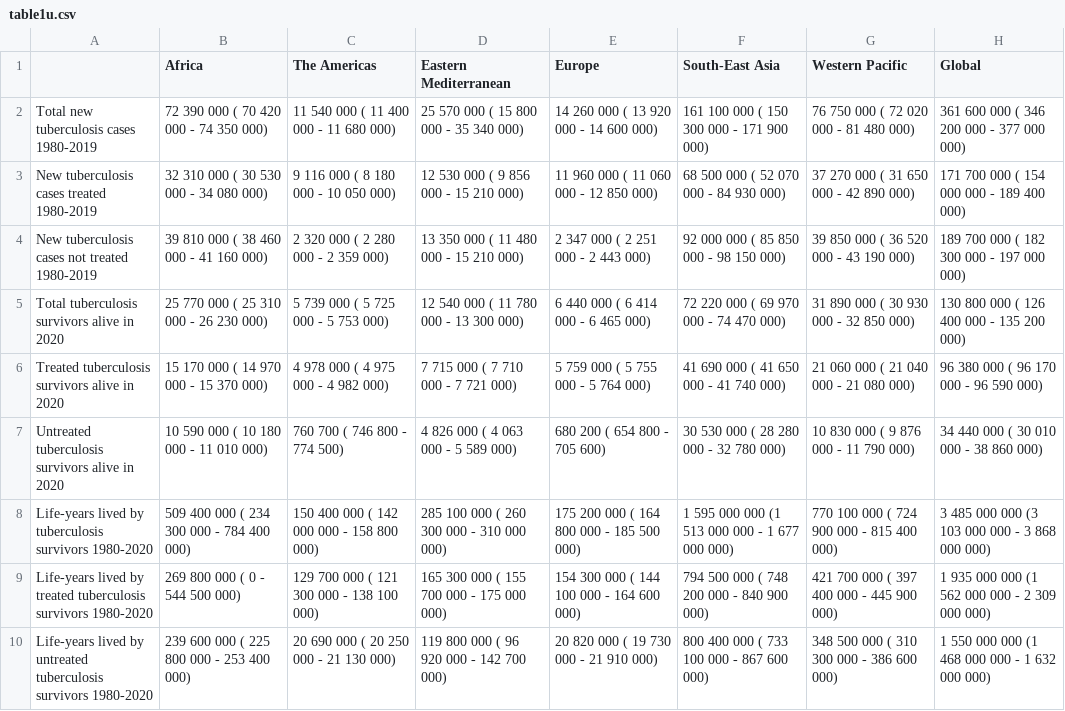
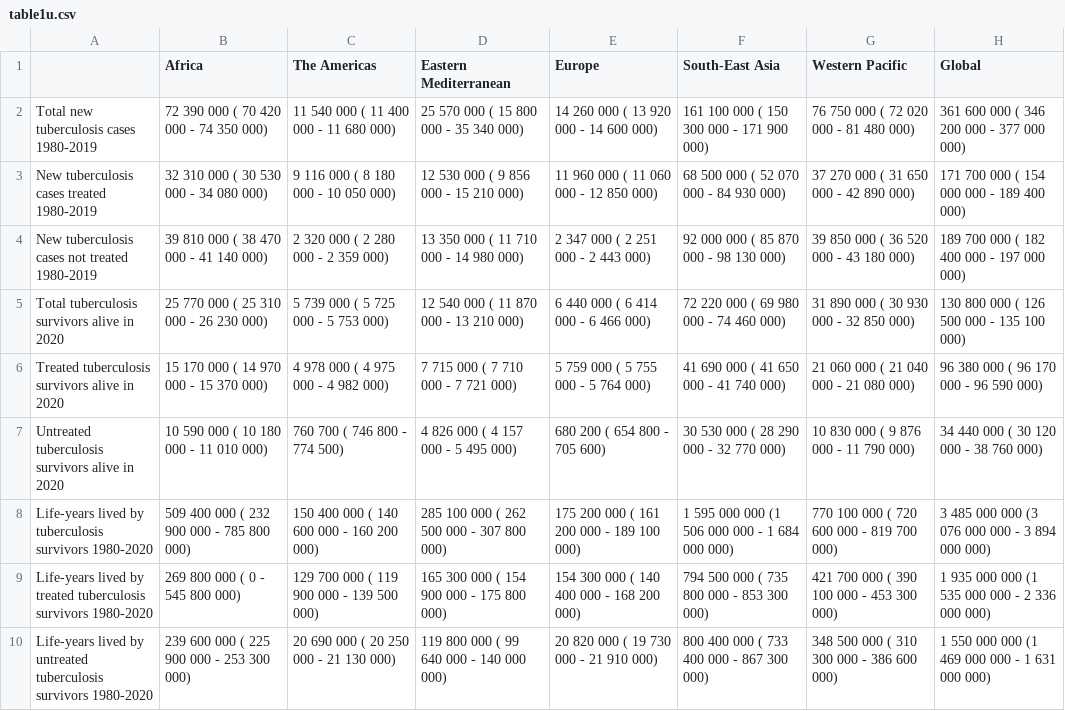
Before and after one commit to petedodd/post, a CSV file: figs/table1u.csv, drawn as a sheet.

```diff
--- a/figs/table1u.csv
+++ b/figs/table1u.csv
@@ -3,8 +3,8 @@
 "New tuberculosis cases treated 1980-2019","   32 310 000  (   30 530 000 -    34 080 000)","    9 116 000  (    8 180 000 -    10 050 000)","   12 530 000  (    9 856 000 -    15 210 000)","   11 960 000  (   11 060 000 -    12 850 000)","   68 500 000  (   52 070 000 -    84 930 000)","   37 270 000  (   31 650 000 -    42 890 000)","  171 700 000  (  154 000 000 -   189 400 000)"
-"New tuberculosis cases not treated 1980-2019","   39 810 000  (   38 460 000 -    41 160 000)","    2 320 000  (    2 280 000 -     2 359 000)","   13 350 000  (   11 480 000 -    15 210 000)","    2 347 000  (    2 251 000 -     2 443 000)","   92 000 000  (   85 850 000 -    98 150 000)","   39 850 000  (   36 520 000 -    43 190 000)","  189 700 000  (  182 300 000 -   197 000 000)"
-"Total tuberculosis survivors alive in 2020","   25 770 000  (   25 310 000 -    26 230 000)","    5 739 000  (    5 725 000 -     5 753 000)","   12 540 000  (   11 780 000 -    13 300 000)","    6 440 000  (    6 414 000 -     6 465 000)","   72 220 000  (   69 970 000 -    74 470 000)","   31 890 000  (   30 930 000 -    32 850 000)","  130 800 000  (  126 400 000 -   135 200 000)"
+"New tuberculosis cases not treated 1980-2019","   39 810 000  (   38 470 000 -    41 140 000)","    2 320 000  (    2 280 000 -     2 359 000)","   13 350 000  (   11 710 000 -    14 980 000)","    2 347 000  (    2 251 000 -     2 443 000)","   92 000 000  (   85 870 000 -    98 130 000)","   39 850 000  (   36 520 000 -    43 180 000)","  189 700 000  (  182 400 000 -   197 000 000)"
+"Total tuberculosis survivors alive in 2020","   25 770 000  (   25 310 000 -    26 230 000)","    5 739 000  (    5 725 000 -     5 753 000)","   12 540 000  (   11 870 000 -    13 210 000)","    6 440 000  (    6 414 000 -     6 466 000)","   72 220 000  (   69 980 000 -    74 460 000)","   31 890 000  (   30 930 000 -    32 850 000)","  130 800 000  (  126 500 000 -   135 100 000)"
 "Treated tuberculosis survivors alive in 2020","   15 170 000  (   14 970 000 -    15 370 000)","    4 978 000  (    4 975 000 -     4 982 000)","    7 715 000  (    7 710 000 -     7 721 000)","    5 759 000  (    5 755 000 -     5 764 000)","   41 690 000  (   41 650 000 -    41 740 000)","   21 060 000  (   21 040 000 -    21 080 000)","   96 380 000  (   96 170 000 -    96 590 000)"
-"Untreated tuberculosis survivors alive in 2020","   10 590 000  (   10 180 000 -    11 010 000)","      760 700  (      746 800 -       774 500)","    4 826 000  (    4 063 000 -     5 589 000)","      680 200  (      654 800 -       705 600)","   30 530 000  (   28 280 000 -    32 780 000)","   10 830 000  (    9 876 000 -    11 790 000)","   34 440 000  (   30 010 000 -    38 860 000)"
-"Life-years lived by tuberculosis survivors 1980-2020","  509 400 000  (  234 300 000 -   784 400 000)","  150 400 000  (  142 000 000 -   158 800 000)","  285 100 000  (  260 300 000 -   310 000 000)","  175 200 000  (  164 800 000 -   185 500 000)","1 595 000 000  (1 513 000 000 - 1 677 000 000)","  770 100 000  (  724 900 000 -   815 400 000)","3 485 000 000  (3 103 000 000 - 3 868 000 000)"
-"Life-years lived by treated tuberculosis survivors 1980-2020","  269 800 000  (            0 -   544 500 000)","  129 700 000  (  121 300 000 -   138 100 000)","  165 300 000  (  155 700 000 -   175 000 000)","  154 300 000  (  144 100 000 -   164 600 000)","  794 500 000  (  748 200 000 -   840 900 000)","  421 700 000  (  397 400 000 -   445 900 000)","1 935 000 000  (1 562 000 000 - 2 309 000 000)"
-"Life-years lived by untreated tuberculosis survivors 1980-2020","  239 600 000  (  225 800 000 -   253 400 000)","   20 690 000  (   20 250 000 -    21 130 000)","  119 800 000  (   96 920 000 -   142 700 000)","   20 820 000  (   19 730 000 -    21 910 000)","  800 400 000  (  733 100 000 -   867 600 000)","  348 500 000  (  310 300 000 -   386 600 000)","1 550 000 000  (1 468 000 000 - 1 632 000 000)"
+"Untreated tuberculosis survivors alive in 2020","   10 590 000  (   10 180 000 -    11 010 000)","      760 700  (      746 800 -       774 500)","    4 826 000  (    4 157 000 -     5 495 000)","      680 200  (      654 800 -       705 600)","   30 530 000  (   28 290 000 -    32 770 000)","   10 830 000  (    9 876 000 -    11 790 000)","   34 440 000  (   30 120 000 -    38 760 000)"
+"Life-years lived by tuberculosis survivors 1980-2020","  509 400 000  (  232 900 000 -   785 800 000)","  150 400 000  (  140 600 000 -   160 200 000)","  285 100 000  (  262 500 000 -   307 800 000)","  175 200 000  (  161 200 000 -   189 100 000)","1 595 000 000  (1 506 000 000 - 1 684 000 000)","  770 100 000  (  720 600 000 -   819 700 000)","3 485 000 000  (3 076 000 000 - 3 894 000 000)"
+"Life-years lived by treated tuberculosis survivors 1980-2020","  269 800 000  (            0 -   545 800 000)","  129 700 000  (  119 900 000 -   139 500 000)","  165 300 000  (  154 900 000 -   175 800 000)","  154 300 000  (  140 400 000 -   168 200 000)","  794 500 000  (  735 800 000 -   853 300 000)","  421 700 000  (  390 100 000 -   453 300 000)","1 935 000 000  (1 535 000 000 - 2 336 000 000)"
+"Life-years lived by untreated tuberculosis survivors 1980-2020","  239 600 000  (  225 900 000 -   253 300 000)","   20 690 000  (   20 250 000 -    21 130 000)","  119 800 000  (   99 640 000 -   140 000 000)","   20 820 000  (   19 730 000 -    21 910 000)","  800 400 000  (  733 400 000 -   867 300 000)","  348 500 000  (  310 300 000 -   386 600 000)","1 550 000 000  (1 469 000 000 - 1 631 000 000)"
```
Also changed, not shown: figs/table2.csv, 13 other files.
